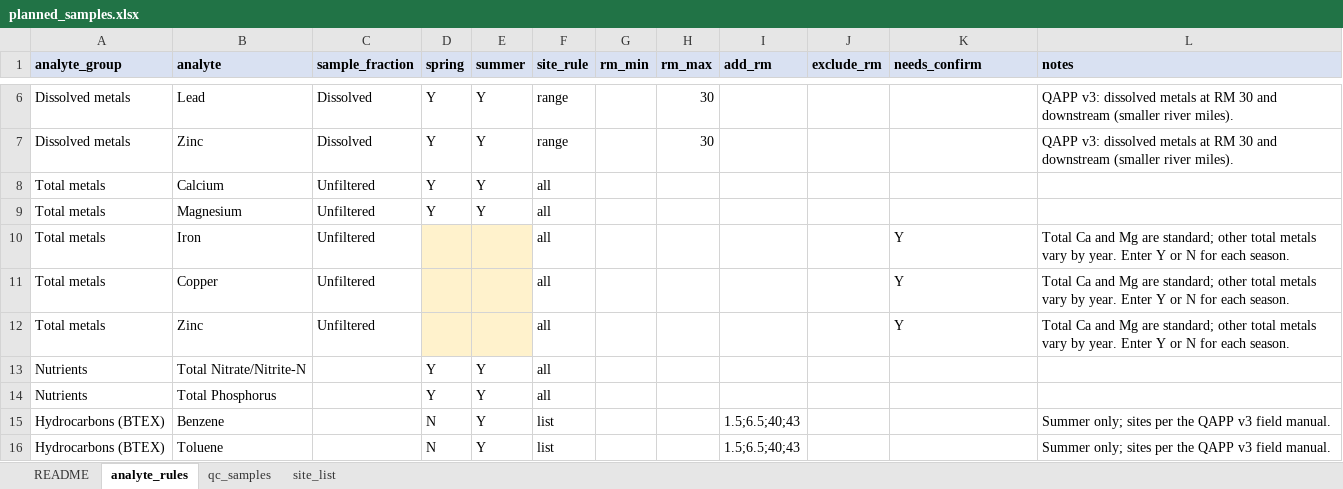
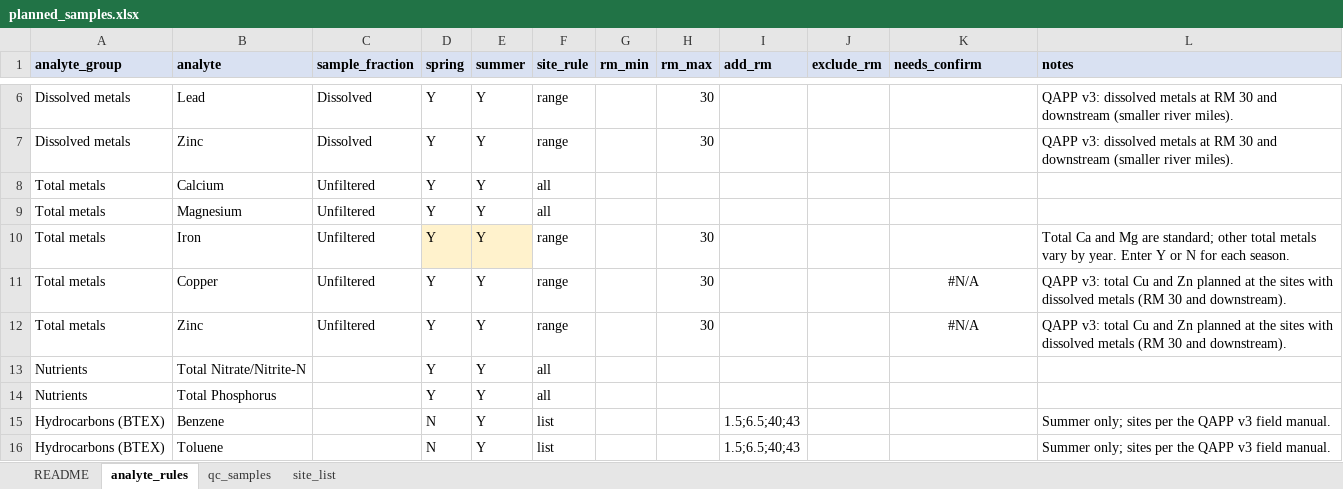
Before and after one commit to Kenai-Watershed-Forum/kenai-river-wqx-qaqc, an Excel workbook: year_files/planned_samples.xlsx, sheet analyte_rules, drawn as a sheet; only a part is shown, gaps mark what is left out; values as stored, in another font and other column widths than the file's, no borders; the diff names each change by its address in the sheet, - before the commit and + after, or states it on an @@ line.

```diff
--- a/year_files/planned_samples.xlsx (sheet analyte_rules)
+++ b/year_files/planned_samples.xlsx (sheet analyte_rules)
-D10:D12 (spring): (empty)
+D10:D12 (spring): Y
-E10:E12 (summer): (empty)
+E10:E12 (summer): Y
-F10:F12 (site_rule): all
+F10:F12 (site_rule): range
-H10:H12 (rm_max): (empty)
+H10:H12 (rm_max): 30
-K10 (needs_confirm): Y
+K10 (needs_confirm): (empty)
-D11:E12 fill: #FFF2CC
+D11:E12 fill: none
-K11:K12 (needs_confirm): Y
+K11:K12 (needs_confirm): #N/A
-K11:K12 alignment: left
+K11:K12 alignment: center
-L11:L12 (notes): Total Ca and Mg are standard; other total metals vary by year. Enter Y or N for each season.
+L11:L12 (notes): QAPP v3: total Cu and Zn planned at the sites with dissolved metals (RM 30 and downstream).
```
Also changed, not shown: sheet qc_samples, 5 other files.
